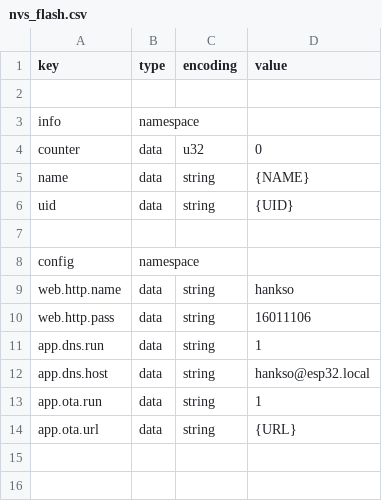
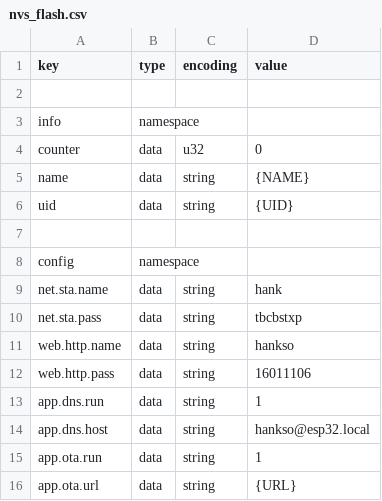
Before and after one commit to hankso/esp32, a CSV file: get-started/nvs_flash.csv, drawn as a sheet; the diff names each change by its address in the sheet, - before the commit and + after, or states it on an @@ line.

```diff
--- a/get-started/nvs_flash.csv
+++ b/get-started/nvs_flash.csv
+row 9: net.sta.name | data | string | hank
+row 10: net.sta.pass | data | string | tbcbstxp
```
Also changed, not shown: 9 other files.
